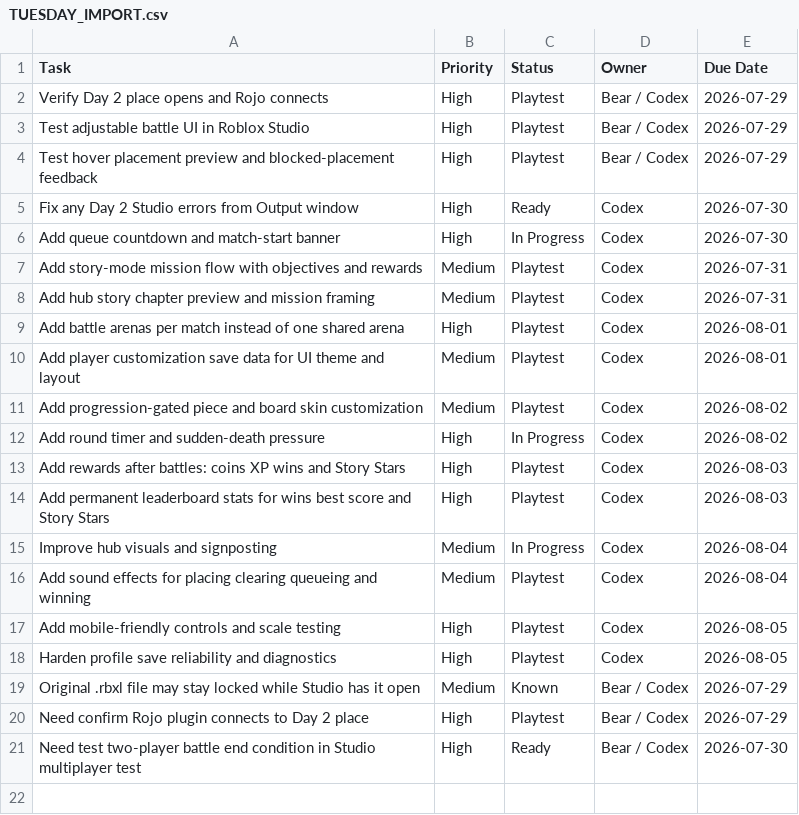
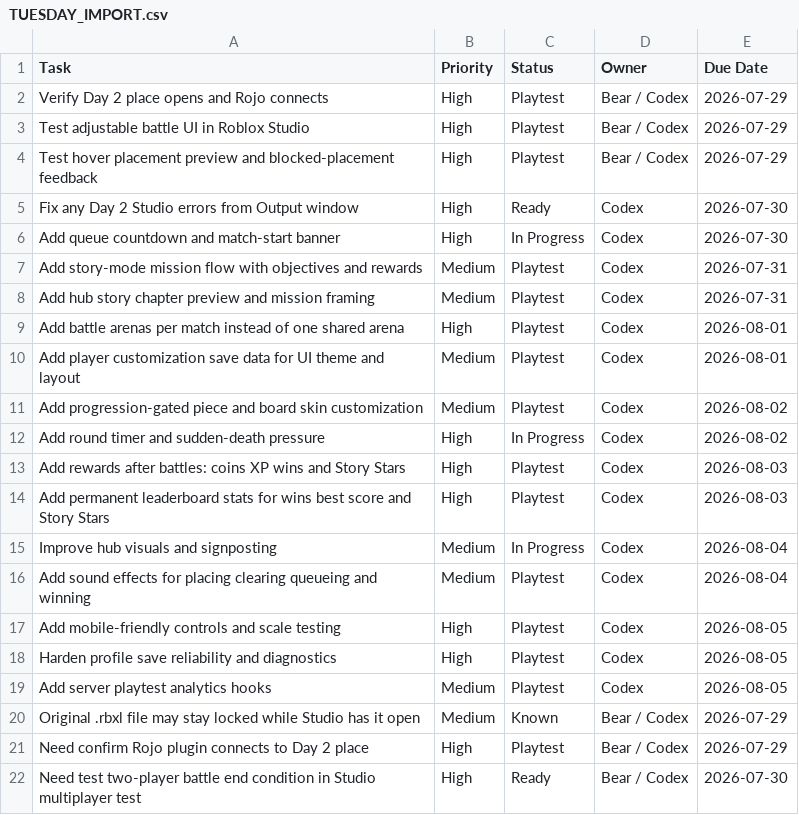
Before and after one commit to yoelthewhale/brickblast-roblox, a CSV file: docs/TUESDAY_IMPORT.csv, drawn as a sheet; the diff names each change by its address in the sheet, - before the commit and + after, or states it on an @@ line.

```diff
--- a/docs/TUESDAY_IMPORT.csv
+++ b/docs/TUESDAY_IMPORT.csv
+row 19: Add server playtest analytics hooks | Medium | Playtest | Codex | 2026-08-05
```
Also changed, not shown: 5 other files.
